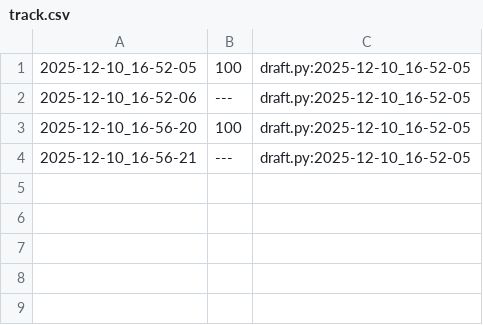
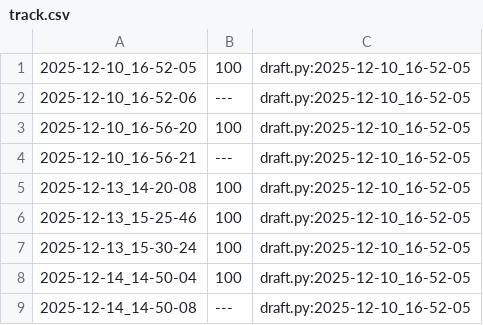
Before and after one commit to qxcode-course/poo-rc-bloco-e-oHiago, a CSV file: tasks/.tko/track/poo@zoo/track.csv, drawn as a sheet.

```diff
--- a/tasks/.tko/track/poo@zoo/track.csv
+++ b/tasks/.tko/track/poo@zoo/track.csv
@@ -4 +4,6 @@
 2025-12-10_16-56-21,---,draft.py:2025-12-10_16-52-05
+2025-12-13_14-20-08,100,draft.py:2025-12-10_16-52-05
+2025-12-13_15-25-46,100,draft.py:2025-12-10_16-52-05
+2025-12-13_15-30-24,100,draft.py:2025-12-10_16-52-05
+2025-12-14_14-50-04,100,draft.py:2025-12-10_16-52-05
+2025-12-14_14-50-08,---,draft.py:2025-12-10_16-52-05
```
Also changed, not shown: tasks/.tko/track/poo@estacionamento/track.csv, 7 other files.
